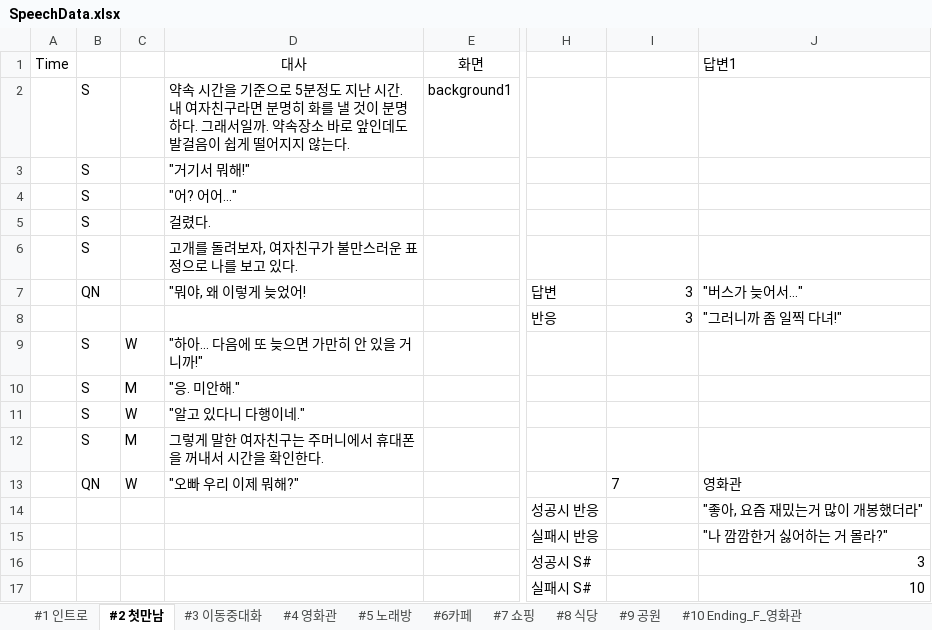
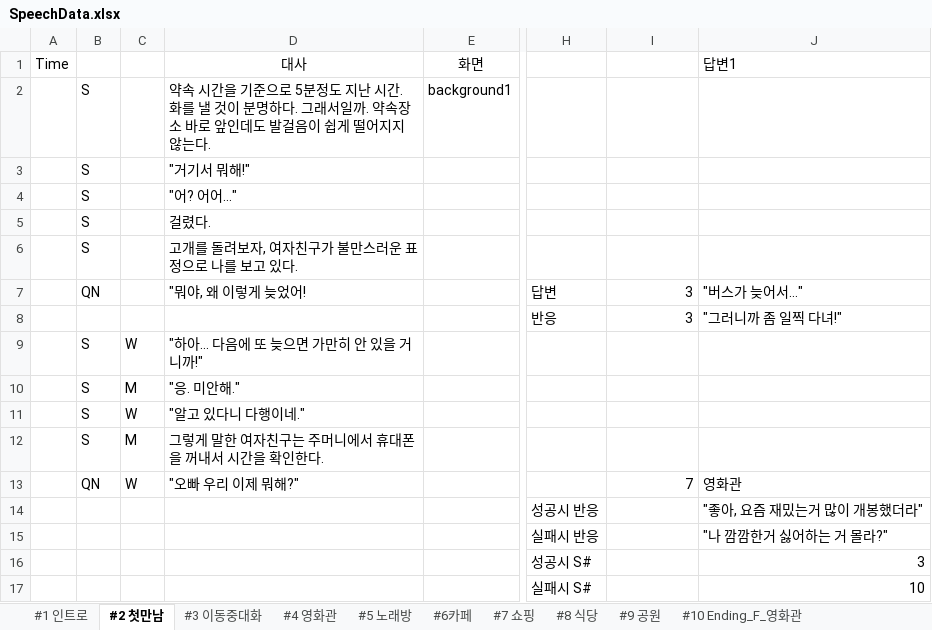
Before and after one commit to hamtol2/Project_DokiDoki, an Excel workbook: Assets/Editor/Data/SpeechData.xlsx, sheet #2 첫만남, drawn as a sheet; only a part is shown, gaps mark what is left out; values as stored, in another font and other column widths than the file's, no borders; charts and pictures not drawn; the diff names each change by its address in the sheet, - before the commit and + after, or states it on an @@ line.

```diff
--- a/Assets/Editor/Data/SpeechData.xlsx (sheet #2 첫만남)
+++ b/Assets/Editor/Data/SpeechData.xlsx (sheet #2 첫만남)
-D2 (대사): …시간. 내 여자친구라면 분명히 화를 낼…
+D2 (대사): …시간. 화를 낼…
-I13 alignment: left
+I13 alignment: right
```
Also changed, not shown: sheet #3 이동중대화, sheet #4 영화관, formulas that keep their value, charts or pictures, 20 other files.
